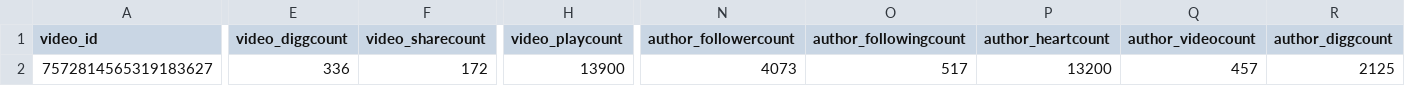
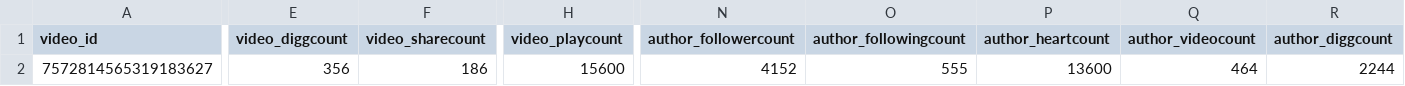
Before and after one commit to 1nfinit0/fufa, a CSV file: public/media/CUI-CY-000005/videos/data.csv, drawn as a sheet; only a part is shown, gaps mark what is left out; the diff names each change by its address in the sheet, - before the commit and + after, or states it on an @@ line.

```diff
--- a/public/media/CUI-CY-000005/videos/data.csv
+++ b/public/media/CUI-CY-000005/videos/data.csv
-E2 (video_diggcount): 336
+E2 (video_diggcount): 356
-F2 (video_sharecount): 172
+F2 (video_sharecount): 186
-H2 (video_playcount): 13900
+H2 (video_playcount): 15600
-N2 (author_followercount): 4073
+N2 (author_followercount): 4152
-O2 (author_followingcount): 517
+O2 (author_followingcount): 555
-P2 (author_heartcount): 13200
+P2 (author_heartcount): 13600
-Q2 (author_videocount): 457
+Q2 (author_videocount): 464
-R2 (author_diggcount): 2125
+R2 (author_diggcount): 2244
```
Also changed, not shown: public/media/CUI-NA-000008/videos/data.csv, public/media/PER-AV-000015/videos/data.csv, 18 other files.
